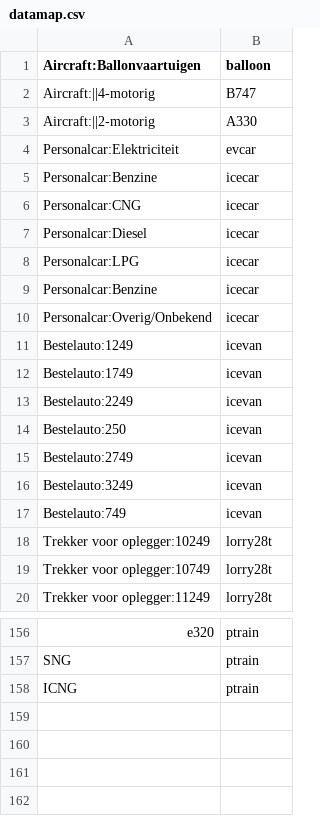
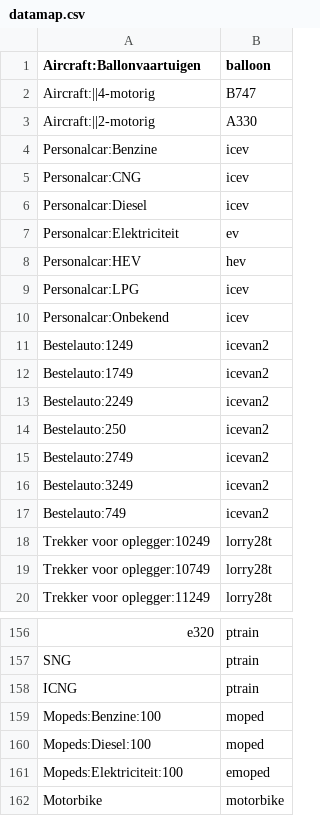
Before and after one commit to grimelda/urmive, a CSV file: data/datamap.csv, drawn as a sheet; only a part is shown, gaps mark what is left out.

```diff
--- a/data/datamap.csv
+++ b/data/datamap.csv
@@ -3,16 +3,16 @@
 "Aircraft:||2-motorig","A330"
-"Personalcar:Elektriciteit","evcar"
-"Personalcar:Benzine","icecar"
-"Personalcar:CNG","icecar"
-"Personalcar:Diesel","icecar"
-"Personalcar:LPG","icecar"
-"Personalcar:Benzine","icecar"
-"Personalcar:Overig/Onbekend","icecar"
-"Bestelauto:1249","icevan"
-"Bestelauto:1749","icevan"
-"Bestelauto:2249","icevan"
-"Bestelauto:250","icevan"
-"Bestelauto:2749","icevan"
-"Bestelauto:3249","icevan"
-"Bestelauto:749","icevan"
+"Personalcar:Benzine","icev"
+"Personalcar:CNG","icev"
+"Personalcar:Diesel","icev"
+"Personalcar:Elektriciteit","ev"
+"Personalcar:HEV","hev"
+"Personalcar:LPG","icev"
+"Personalcar:Onbekend","icev"
+"Bestelauto:1249","icevan2"
+"Bestelauto:1749","icevan2"
+"Bestelauto:2249","icevan2"
+"Bestelauto:250","icevan2"
+"Bestelauto:2749","icevan2"
+"Bestelauto:3249","icevan2"
+"Bestelauto:749","icevan2"
 "Trekker voor oplegger:10249","lorry28t"
@@ -158 +158,5 @@
 "ICNG","ptrain"
+"Mopeds:Benzine:100","moped"
+"Mopeds:Diesel:100","moped"
+"Mopeds:Elektriciteit:100","emoped"
+"Motorbike","motorbike"
```
Also changed, not shown: data/count/perscars.csv, data/fmass/emoped.csv, 16 other files.
